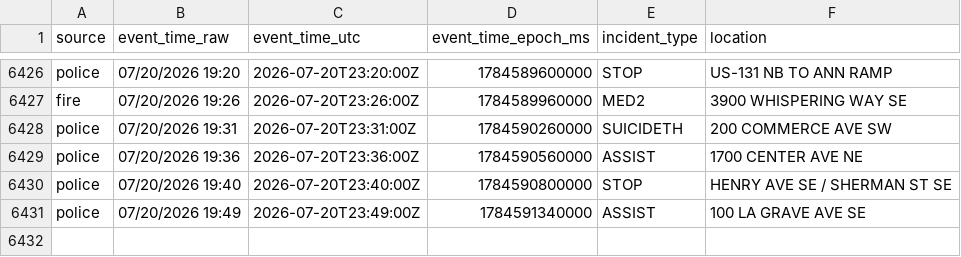
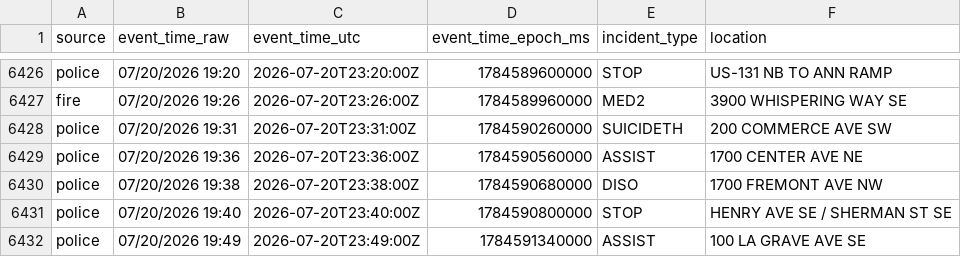
Before and after one commit to Cantica-Systems/west-michigan-dispatch, a CSV file: data/grcity/2026-07.csv, drawn as a sheet; only a part is shown, gaps mark what is left out; the diff names each change by its address in the sheet, - before the commit and + after, or states it on an @@ line.

```diff
--- a/data/grcity/2026-07.csv
+++ b/data/grcity/2026-07.csv
+row 6430: police | 07/20/2026 19:38 | 2026-07-20T23:38:00Z | 1784590680000 | DISO | 1700 FREMONT AVE NW
```
Also changed, not shown: 3 other files.
